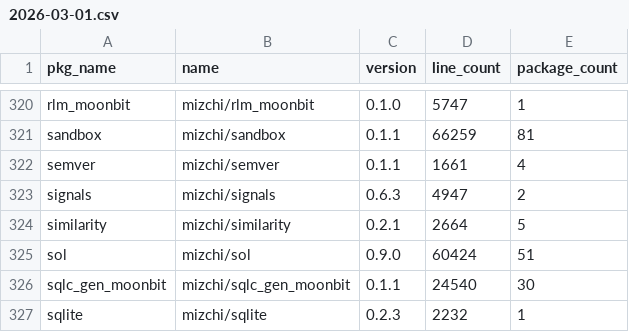
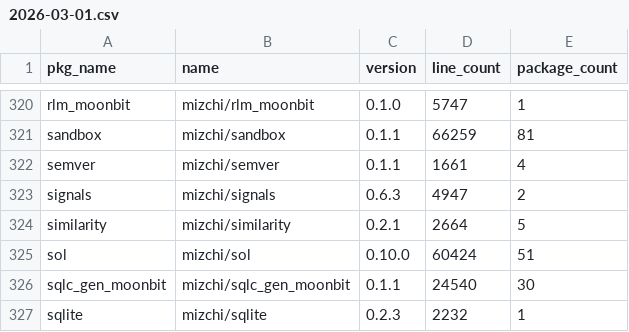
Before and after one commit to Pmemmm/MooncakesDailyData, a CSV file: data/2026-03-01.csv, drawn as a sheet; only a part is shown, gaps mark what is left out.

```diff
--- a/data/2026-03-01.csv
+++ b/data/2026-03-01.csv
@@ -324,3 +324,3 @@ signals,mizchi/signals,0.6.3,4947,2
 similarity,mizchi/similarity,0.2.1,2664,5
-sol,mizchi/sol,0.9.0,60424,51
+sol,mizchi/sol,0.10.0,60424,51
 sqlc_gen_moonbit,mizchi/sqlc_gen_moonbit,0.1.1,24540,30
```
